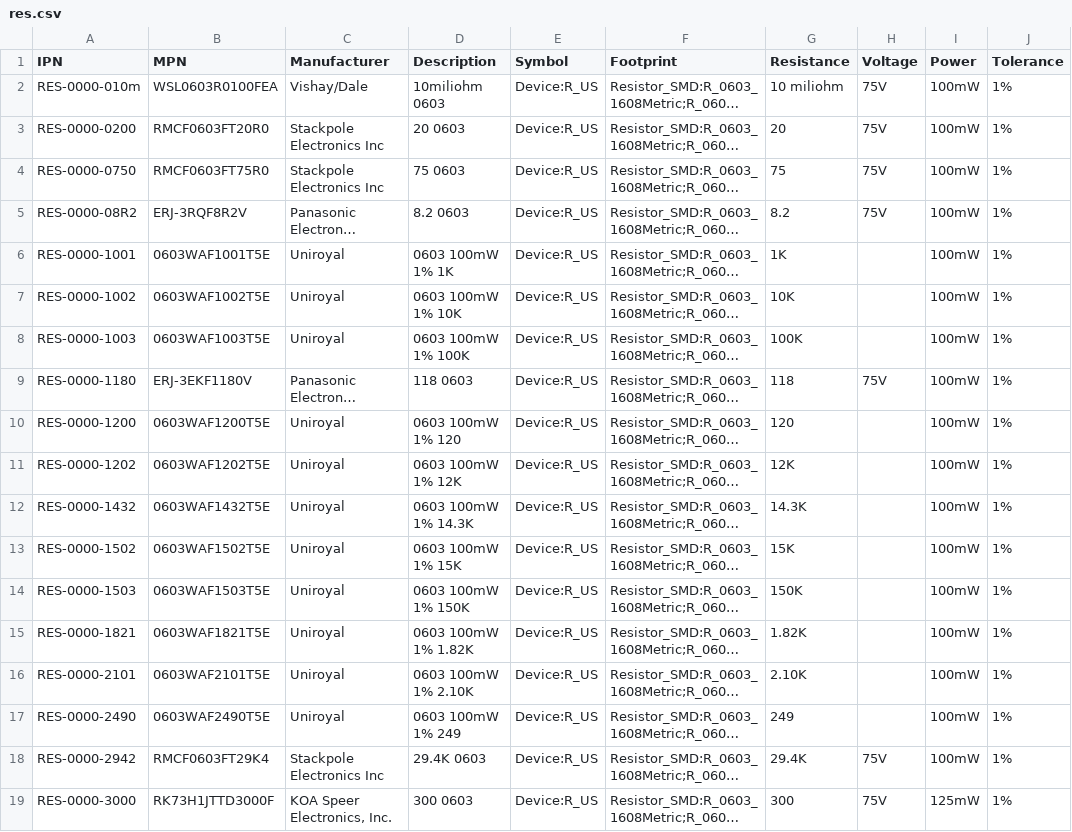
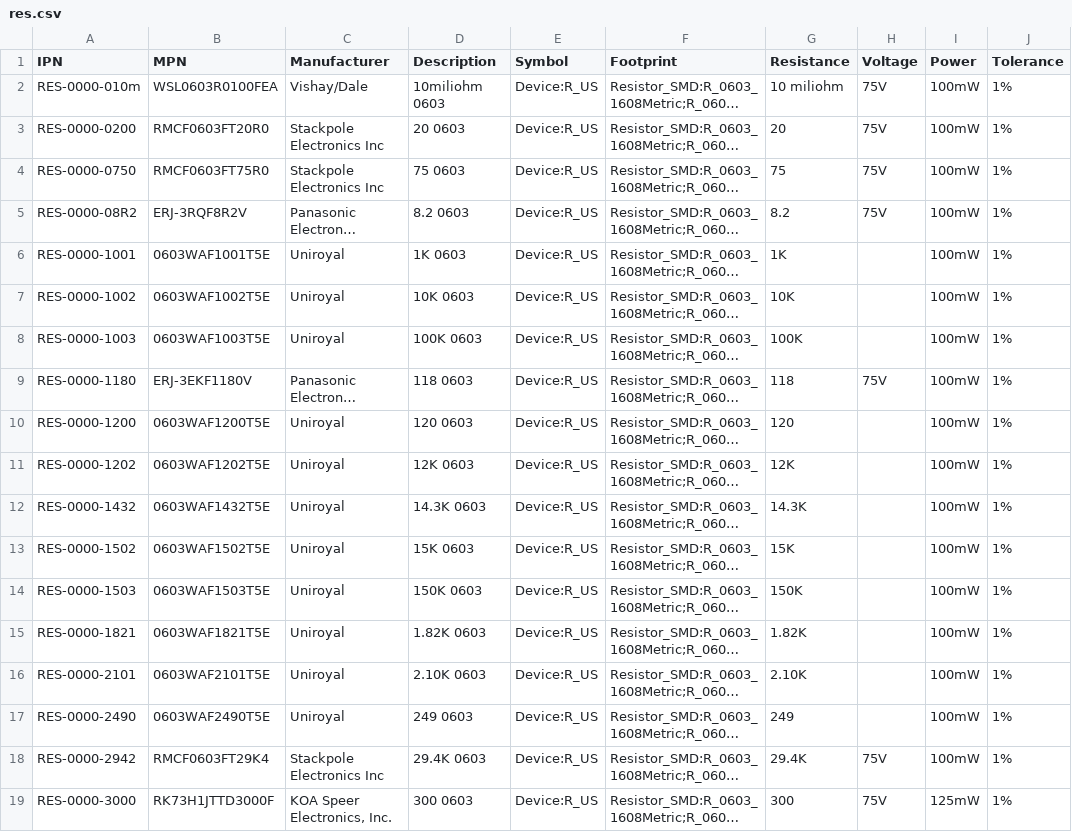
Before and after one commit to git-plm/parts, a CSV file: res.csv, drawn as a sheet; only a part is shown; long unchanged cells end in …; the diff covers the shown part only; the diff names each change by its address in the sheet, - before the commit and + after, or states it on an @@ line.

Commit message:
change formatting of original resistors to be consistent

```diff
--- a/res.csv
+++ b/res.csv
-D6 (Description): 0603 100mW 1% 1K
+D6 (Description): 1K 0603
-D7 (Description): 0603 100mW 1% 10K
+D7 (Description): 10K 0603
-D8 (Description): 0603 100mW 1% 100K
+D8 (Description): 100K 0603
-D10 (Description): 0603 100mW 1% 120
+D10 (Description): 120 0603
-D11 (Description): 0603 100mW 1% 12K
+D11 (Description): 12K 0603
-D12 (Description): 0603 100mW 1% 14.3K
+D12 (Description): 14.3K 0603
-D13 (Description): 0603 100mW 1% 15K
+D13 (Description): 15K 0603
-D14 (Description): 0603 100mW 1% 150K
+D14 (Description): 150K 0603
-D15 (Description): 0603 100mW 1% 1.82K
+D15 (Description): 1.82K 0603
-D16 (Description): 0603 100mW 1% 2.10K
+D16 (Description): 2.10K 0603
-D17 (Description): 0603 100mW 1% 249
+D17 (Description): 249 0603
```
Also changed, not shown: 10 edited cells elsewhere in this file.
